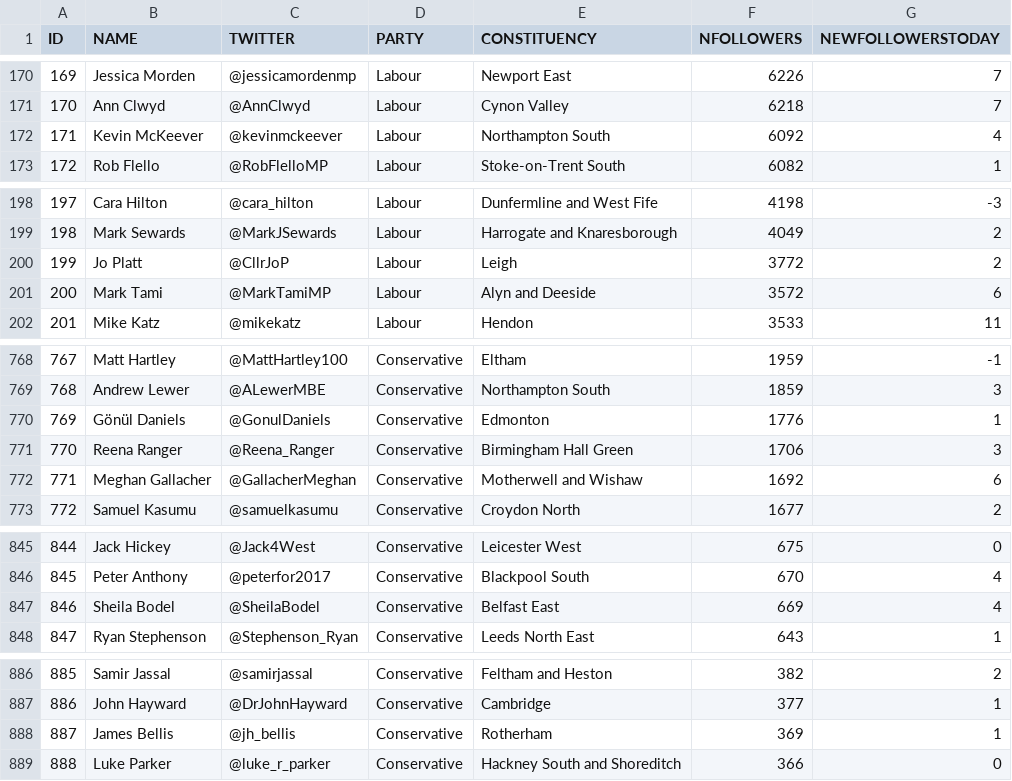
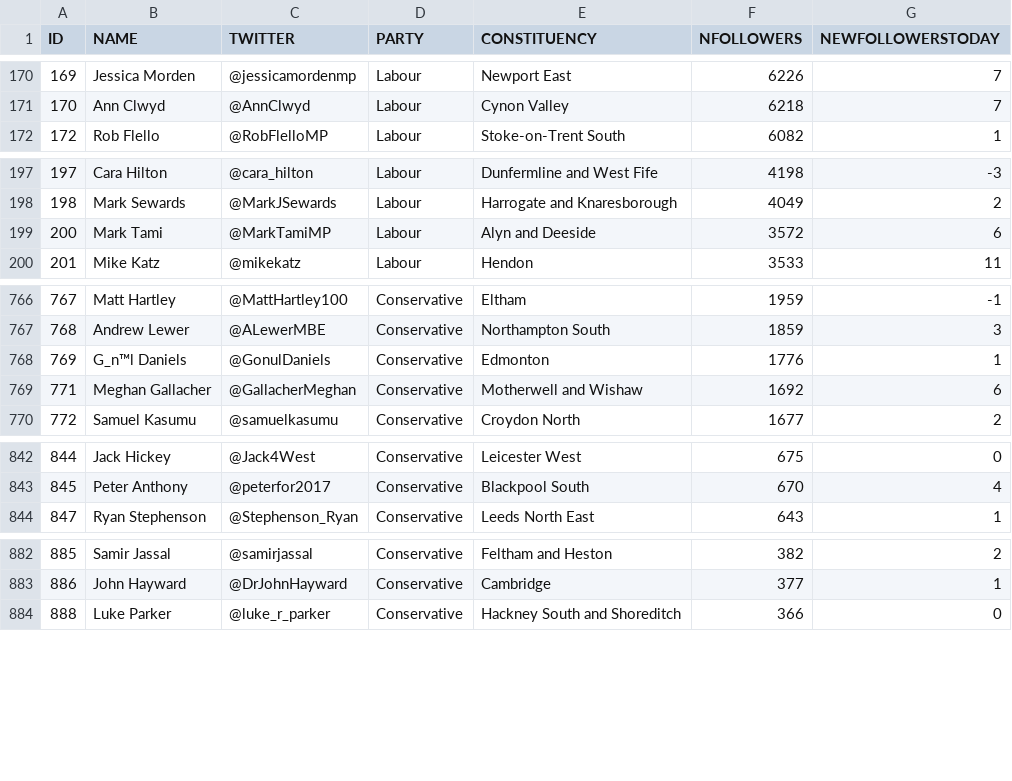
Before and after one commit to apmorris/hackathon-tensorflow, a CSV file: mpdata.csv, drawn as a sheet; only a part is shown, gaps mark what is left out; the diff covers the shown part only.

Commit message:
complete training data

```diff
--- a/mpdata.csv
+++ b/mpdata.csv
@@ -171,3 +171,2 @@ ID,NAME,TWITTER,PARTY,CONSTITUENCY,NFOLLOWERS,NEWFOLLOWERSTODAY
 170,Ann Clwyd,@AnnClwyd,Labour,Cynon Valley,6218,7
-171,Kevin McKeever,@kevinmckeever,Labour,Northampton South,6092,4
 172,Rob Flello,@RobFlelloMP,Labour,Stoke-on-Trent South,6082,1
@@ -199,3 +198,2 @@ ID,NAME,TWITTER,PARTY,CONSTITUENCY,NFOLLOWERS,NEWFOLLOWERSTODAY
 198,Mark Sewards,@MarkJSewards,Labour,Harrogate and Knaresborough,4049,2
-199,Jo Platt,@CllrJoP,Labour,Leigh,3772,2
 200,Mark Tami,@MarkTamiMP,Labour,Alyn and Deeside,3572,6
@@ -769,4 +767,3 @@ ID,NAME,TWITTER,PARTY,CONSTITUENCY,NFOLLOWERS,NEWFOLLOWERSTODAY
 768,Andrew Lewer,@ALewerMBE,Conservative,Northampton South,1859,3
-769,Gönül Daniels,@GonulDaniels,Conservative,Edmonton,1776,1
-770,Reena Ranger,@Reena_Ranger,Conservative,Birmingham Hall Green,1706,3
+769,G_n™l Daniels,@GonulDaniels,Conservative,Edmonton,1776,1
 771,Meghan Gallacher,@GallacherMeghan,Conservative,Motherwell and Wishaw,1692,6
@@ -846,3 +843,2 @@ ID,NAME,TWITTER,PARTY,CONSTITUENCY,NFOLLOWERS,NEWFOLLOWERSTODAY
 845,Peter Anthony,@peterfor2017,Conservative,Blackpool South,670,4
-846,Sheila Bodel,@SheilaBodel,Conservative,Belfast East,669,4
 847,Ryan Stephenson,@Stephenson_Ryan,Conservative,Leeds North East,643,1
@@ -887,3 +883,2 @@ ID,NAME,TWITTER,PARTY,CONSTITUENCY,NFOLLOWERS,NEWFOLLOWERSTODAY
 886,John Hayward,@DrJohnHayward,Conservative,Cambridge,377,1
-887,James Bellis,@jh_bellis,Conservative,Rotherham,369,1
 888,Luke Parker,@luke_r_parker,Conservative,Hackney South and Shoreditch,366,0
```
Also changed, not shown: 1 removed row and 2 edited cells elsewhere in this file, 5 other files.
